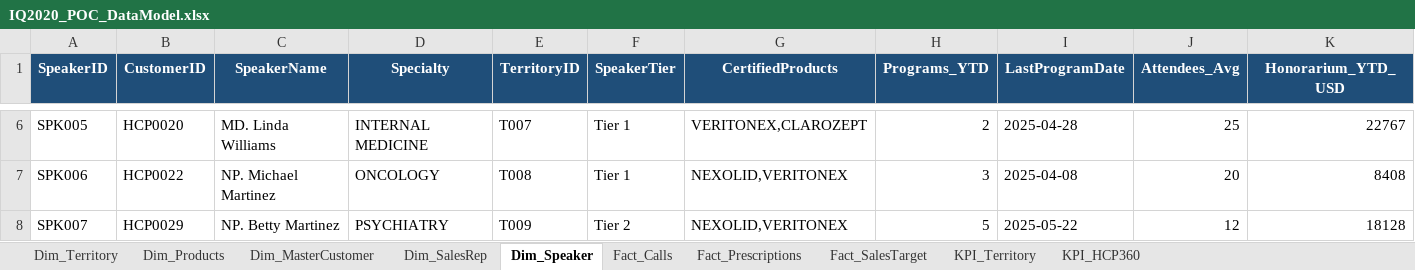
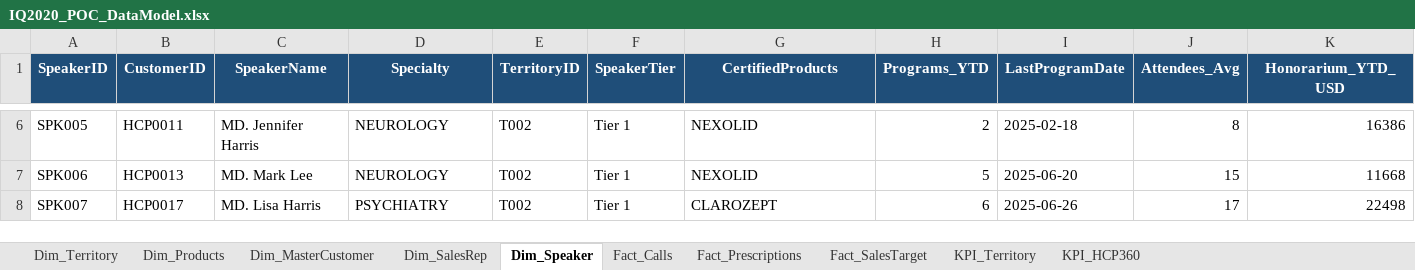
Before and after one commit to binodsharma82/Claudecodepoc, an Excel workbook: sourcedata/IQ2020_POC_DataModel.xlsx, sheet Dim_Speaker, drawn as a sheet; only a part is shown, gaps mark what is left out; values as stored, in another font and other column widths than the file's, no borders; the diff covers the shown part only; the diff names each change by its address in the sheet, - before the commit and + after, or states it on an @@ line.

```diff
--- a/sourcedata/IQ2020_POC_DataModel.xlsx (sheet Dim_Speaker)
+++ b/sourcedata/IQ2020_POC_DataModel.xlsx (sheet Dim_Speaker)
-B6 (CustomerID): HCP0020
+B6 (CustomerID): HCP0011
-C6 (SpeakerName): MD. Linda Williams
+C6 (SpeakerName): MD. Jennifer Harris
-D6 (Specialty): INTERNAL MEDICINE
+D6 (Specialty): NEUROLOGY
-E6 (TerritoryID): T007
+E6 (TerritoryID): T002
-G6 (CertifiedProducts): VERITONEX,CLAROZEPT
+G6 (CertifiedProducts): NEXOLID
-I6 (LastProgramDate): 2025-04-28
+I6 (LastProgramDate): 2025-02-18
-J6 (Attendees_Avg): 25
+J6 (Attendees_Avg): 8
-K6 (Honorarium_YTD_USD): 22767
+K6 (Honorarium_YTD_USD): 16386
-B7 (CustomerID): HCP0022
+B7 (CustomerID): HCP0013
-C7 (SpeakerName): NP. Michael Martinez
+C7 (SpeakerName): MD. Mark Lee
-D7 (Specialty): ONCOLOGY
+D7 (Specialty): NEUROLOGY
-E7 (TerritoryID): T008
+E7 (TerritoryID): T002
-G7 (CertifiedProducts): NEXOLID,VERITONEX
+G7 (CertifiedProducts): NEXOLID
-H7 (Programs_YTD): 3
+H7 (Programs_YTD): 5
-I7 (LastProgramDate): 2025-04-08
+I7 (LastProgramDate): 2025-06-20
-J7 (Attendees_Avg): 20
+J7 (Attendees_Avg): 15
-K7 (Honorarium_YTD_USD): 8408
+K7 (Honorarium_YTD_USD): 11668
-B8 (CustomerID): HCP0029
+B8 (CustomerID): HCP0017
-C8 (SpeakerName): NP. Betty Martinez
+C8 (SpeakerName): MD. Lisa Harris
-E8 (TerritoryID): T009
+E8 (TerritoryID): T002
-F8 (SpeakerTier): Tier 2
+F8 (SpeakerTier): Tier 1
-G8 (CertifiedProducts): NEXOLID,VERITONEX
+G8 (CertifiedProducts): CLAROZEPT
-H8 (Programs_YTD): 5
+H8 (Programs_YTD): 6
-I8 (LastProgramDate): 2025-05-22
+I8 (LastProgramDate): 2025-06-26
-J8 (Attendees_Avg): 12
+J8 (Attendees_Avg): 17
-K8 (Honorarium_YTD_USD): 18128
+K8 (Honorarium_YTD_USD): 22498
```
Also changed, not shown: 74 edited cells elsewhere in this sheet, sheet Fact_Prescriptions, sheet Fact_Calls, sheet KPI_HCP360, sheet KPI_Territory, sheet Fact_SalesTarget, sheet Dim_MasterCustomer, 2 more sheets, sourcedata/Dim_MasterCustomer.xlsx, sourcedata/Fact_Calls.xlsx, 9 other files.
